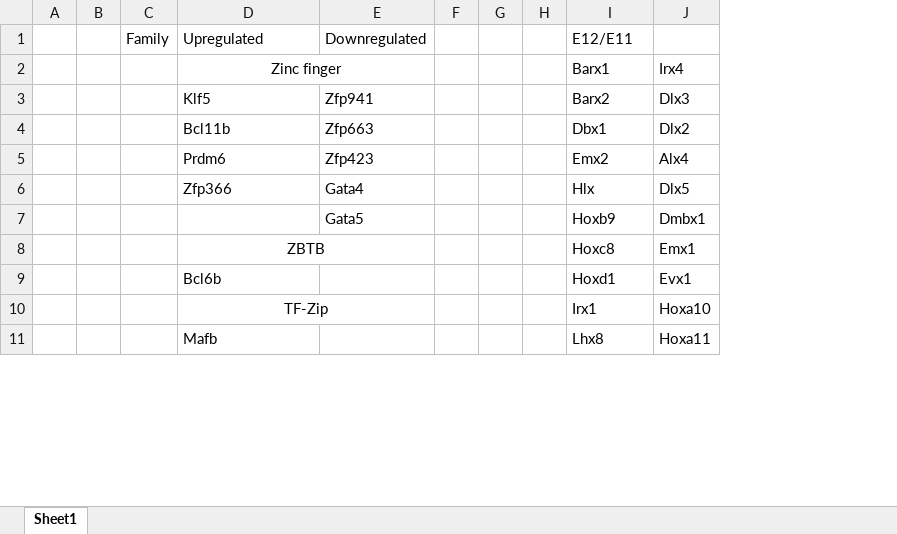
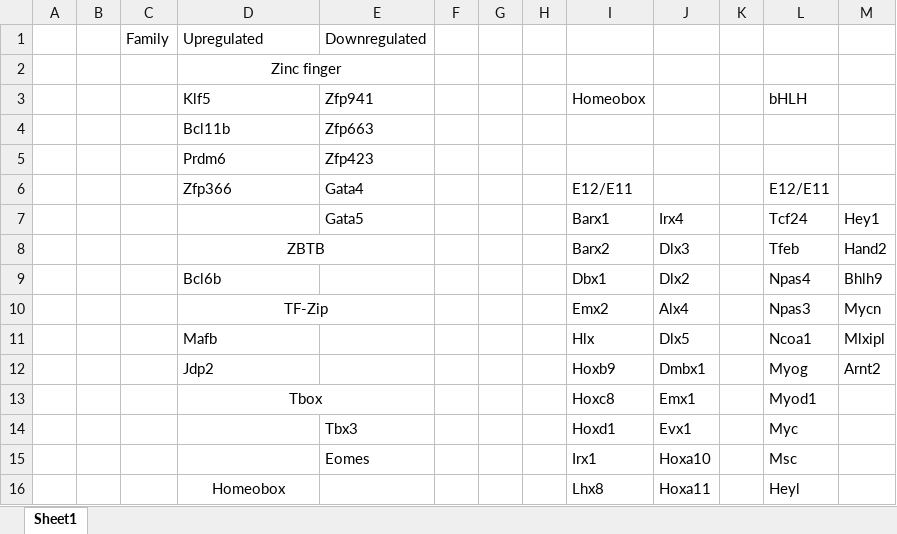
Before and after one commit to thaitran1506/My-repo, an Excel workbook: data/genes by family.xlsx, sheet Sheet1, drawn as a sheet; only a part is shown; values as stored, in another font and other column widths than the file's, no borders; removed rows and columns are numbered as before the commit, all else as after; the diff covers the shown part only; the diff names each change by its address in the sheet, - before the commit and + after, or states it on an @@ line.

```diff
--- a/data/genes by family.xlsx (sheet Sheet1)
+++ b/data/genes by family.xlsx (sheet Sheet1)
+column K, empty
+column L, row 3: bHLH; rows 9-16: Npas4 | Npas3 | Ncoa1 | Myog | Myod1 | Myc | Msc | Heyl
+column M, rows 9-12: Bhlh9 | Mycn | Mlxipl | Arnt2
-I1: E12/E11
+I1: (empty)
-row 2:  |  |  | Zinc finger |  |  |  |  | Barx1 | Irx4
+row 2:  |  |  | Zinc finger
-I3: Barx2
+I3: Homeobox
-J3: Dlx3
+J3: (empty)
+row 4:  |  |  | Bcl11b | Zfp663
+row 5:  |  |  | Prdm6 | Zfp423
+row 6:  |  |  | Zfp366 | Gata4 |  |  |  | E12/E11 |  |  | E12/E11
+row 7:  |  |  |  | Gata5 |  |  |  | Barx1 | Irx4 |  | Tcf24 | Hey1
+row 8:  |  |  | ZBTB |  |  |  |  | Barx2 | Dlx3 |  | Tfeb | Hand2
-D9: Bcl11b
+D9: Bcl6b
-E9: Zfp663
+E9: (empty)
-D10: Prdm6
+D10: TF-Zip
-D10 alignment: left
+D10 alignment: center
+D10:E10 merged
-E10: Zfp423
+E10: (empty)
-D11: Zfp366
+D11: Mafb
-E11: Gata4
+E11: (empty)
-D12: (empty)
+D12: Jdp2
-E12: Gata5
+E12: (empty)
-D13: ZBTB
+D13: Tbox
-D14: Bcl6b
+D14: (empty)
-E14: (empty)
+E14: Tbx3
-D15: TF-Zip
+D15: (empty)
-D10:E10 merged
-E15: (empty)
+E15: Eomes
-D16: Mafb
+D16: Homeobox
-D16 alignment: left
+D16 alignment: center
```
Also changed, not shown: 7 added rows, 10 removed rows, 29 edited cells, cell formats and merged cells elsewhere in this sheet, 1 other file.
